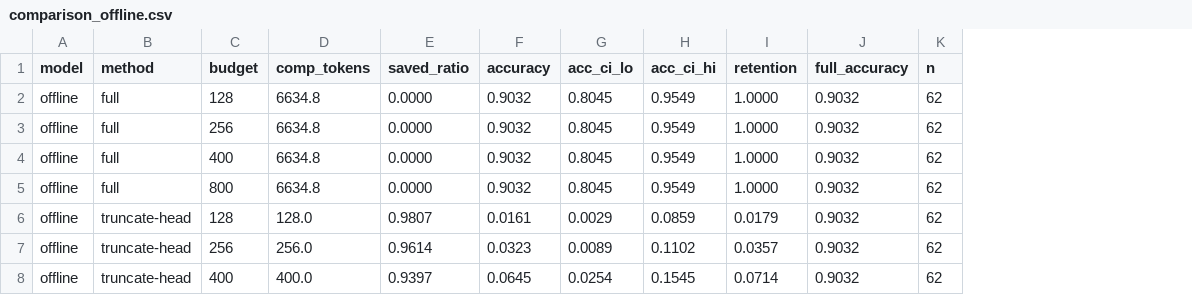
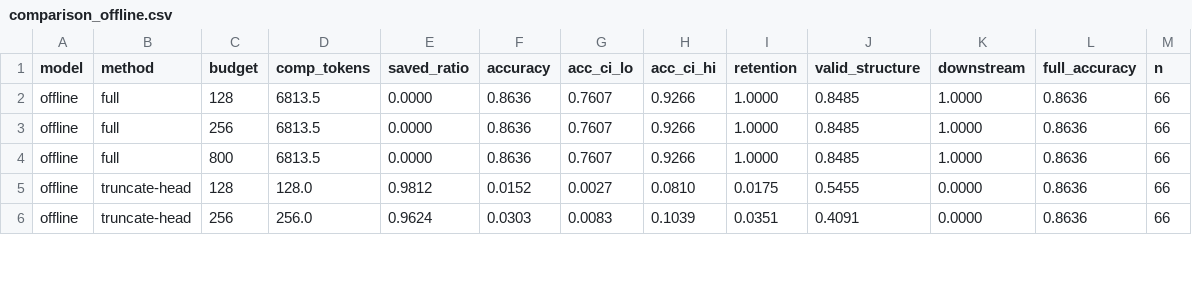
Before and after one commit to nac7/tooltrim, a CSV file: benchmarks/runs/comparison_offline.csv, drawn as a sheet; only a part is shown; removed rows and columns are numbered as before the commit, all else as after; the diff covers the shown part only; the diff names each change by its address in the sheet, - before the commit and + after, or states it on an @@ line.

Commit message:
eval: structural-faithfulness track — parseable + downstream-extractable metrics
Recall is only half the story: an agent must ACT on a tool result (parse the
JSON, read the table) with its next call. Add eval/faithfulness.py with two
deterministic (no-API) metrics computed from the compressed output + its type:
is_parseable (does the WHOLE output parse as its declared type — what the agent's
next json.loads/CSV read does) and downstream_extractable (is the gold fact
recoverable from a valid parse in code). Wired into MethodBudget + all reports
(markdown/CSV/console) at zero API cost.

Add 4 aggregation cases (category=aggregate) whose answer needs EVERY matching
record — a structural ceiling for top-k selection. Offline result: tooltrim
separates from rag-topk where it used to tie — downstream 57% vs 39% and QA
accuracy 89% vs 86% at budget 256 (rag-topk shreds single-line JSON into
unparseable fragments and misses records under aggregation). Honest: line-oriented
types (logs, CSV rows, prose) are preserved by chunk selection too and do not
separate. 129 tests.

```diff
--- a/benchmarks/runs/comparison_offline.csv
+++ b/benchmarks/runs/comparison_offline.csv
+column J (valid_structure), rows 2-6: 0.8485 | 0.8485 | 0.8485 | 0.5455 | 0.4091
+column K (downstream), rows 2-6: 1.0000 | 1.0000 | 1.0000 | 0.0000 | 0.0000
-D2:D3 (comp_tokens): 6634.8
+D2:D3 (comp_tokens): 6813.5
-F2:F3 (accuracy): 0.9032
+F2:F3 (accuracy): 0.8636
-G2:G3 (acc_ci_lo): 0.8045
+G2:G3 (acc_ci_lo): 0.7607
-H2:H3 (acc_ci_hi): 0.9549
+H2:H3 (acc_ci_hi): 0.9266
-L2:L3 (full_accuracy): 0.9032
+L2:L3 (full_accuracy): 0.8636
-M2:M3 (n): 62
+M2:M3 (n): 66
-row 4: offline | full | 400 | 6634.8 | 0.0000 | 0.9032 | 0.8045 | 0.9549 | 1.0000 | 0.9032 | 62
-D4 (comp_tokens): 6634.8
+D4 (comp_tokens): 6813.5
-F4 (accuracy): 0.9032
+F4 (accuracy): 0.8636
-G4 (acc_ci_lo): 0.8045
+G4 (acc_ci_lo): 0.7607
-H4 (acc_ci_hi): 0.9549
+H4 (acc_ci_hi): 0.9266
-L4:L6 (full_accuracy): 0.9032
+L4:L6 (full_accuracy): 0.8636
-M4:M6 (n): 62
+M4:M6 (n): 66
-E5 (saved_ratio): 0.9807
+E5 (saved_ratio): 0.9812
-F5 (accuracy): 0.0161
+F5 (accuracy): 0.0152
-G5 (acc_ci_lo): 0.0029
+G5 (acc_ci_lo): 0.0027
-H5 (acc_ci_hi): 0.0859
+H5 (acc_ci_hi): 0.0810
-I5 (retention): 0.0179
+I5 (retention): 0.0175
-E6 (saved_ratio): 0.9614
+E6 (saved_ratio): 0.9624
-F6 (accuracy): 0.0323
+F6 (accuracy): 0.0303
-G6 (acc_ci_lo): 0.0089
+G6 (acc_ci_lo): 0.0083
-H6 (acc_ci_hi): 0.1102
+H6 (acc_ci_hi): 0.1039
-I6 (retention): 0.0357
+I6 (retention): 0.0351
-row 8: offline | truncate-head | 400 | 400.0 | 0.9397 | 0.0645 | 0.0254 | 0.1545 | 0.0714 | 0.9032 | 62
```
Also changed, not shown: 2 added rows, 5 removed rows and 55 edited cells elsewhere in this file, 5 other files.
